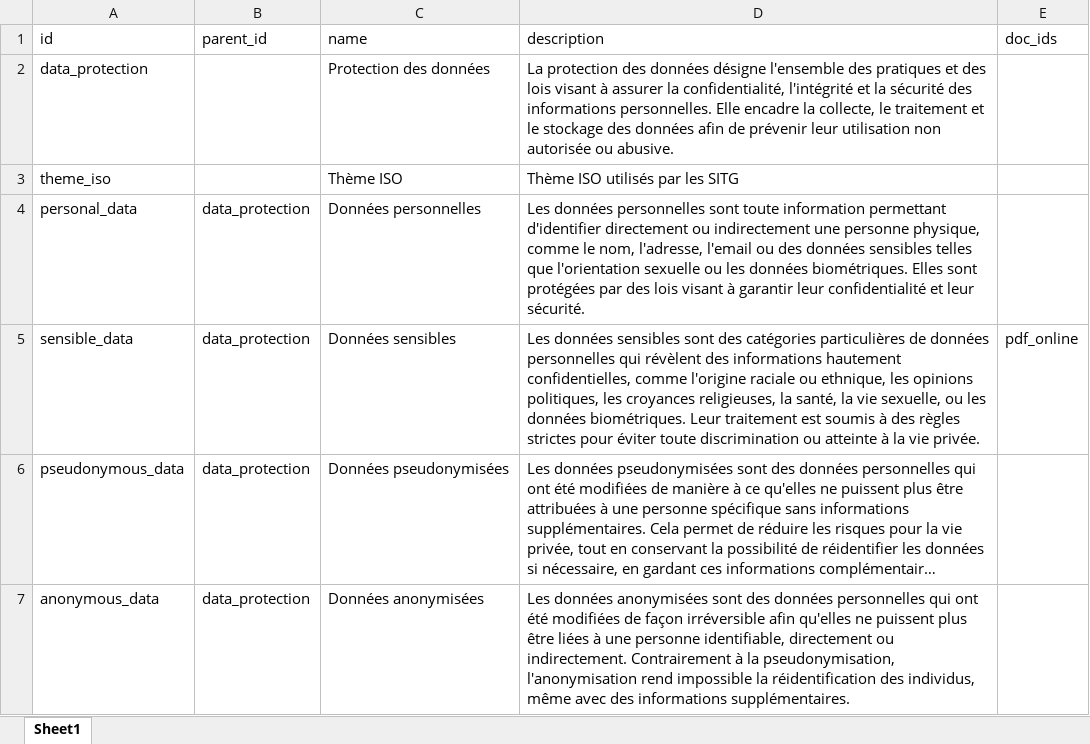
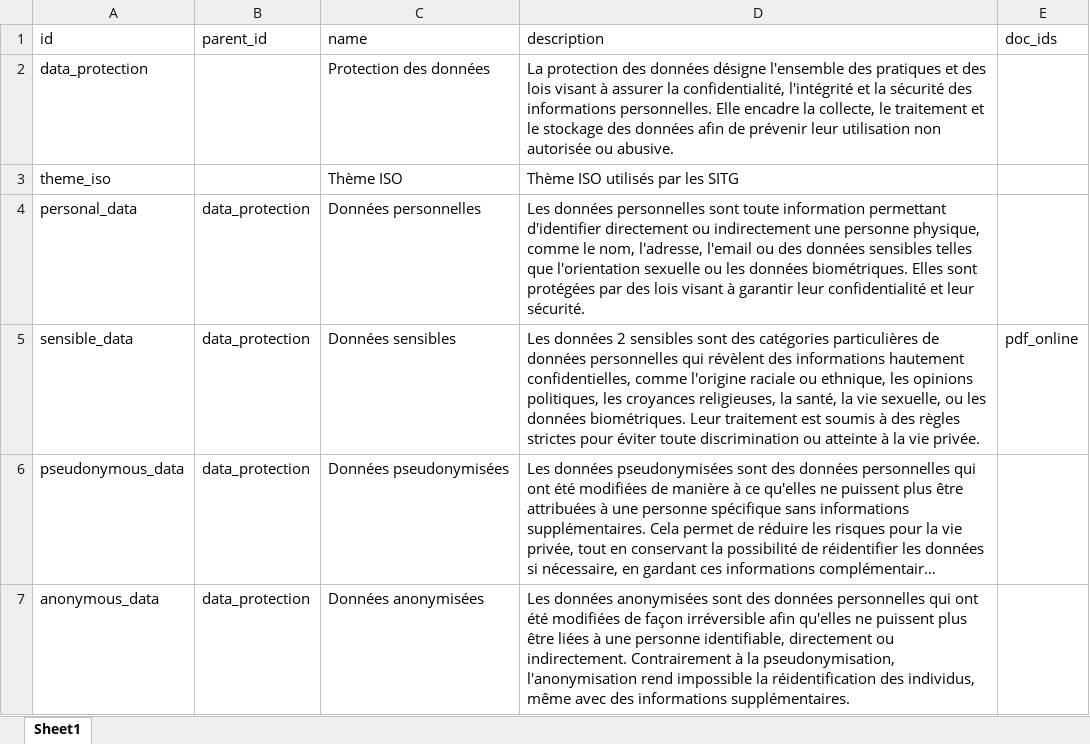
Before and after one commit to bassim-matar/datannur, an Excel workbook: public/data/db-source/tag.xlsx, sheet Sheet1, drawn as a sheet; only a part is shown; long unchanged cells end in …; values as stored, in another font and other column widths than the file's, no borders; table styles not drawn; the diff names each change by its address in the sheet, - before the commit and + after, or states it on an @@ line.

```diff
--- a/public/data/db-source/tag.xlsx (sheet Sheet1)
+++ b/public/data/db-source/tag.xlsx (sheet Sheet1)
-D5 (description): Les données sensibles sont…
+D5 (description): Les données 2 sensibles sont…
```
Also changed, not shown: public/data/db-source/evolution.xlsx, 50 other files.
